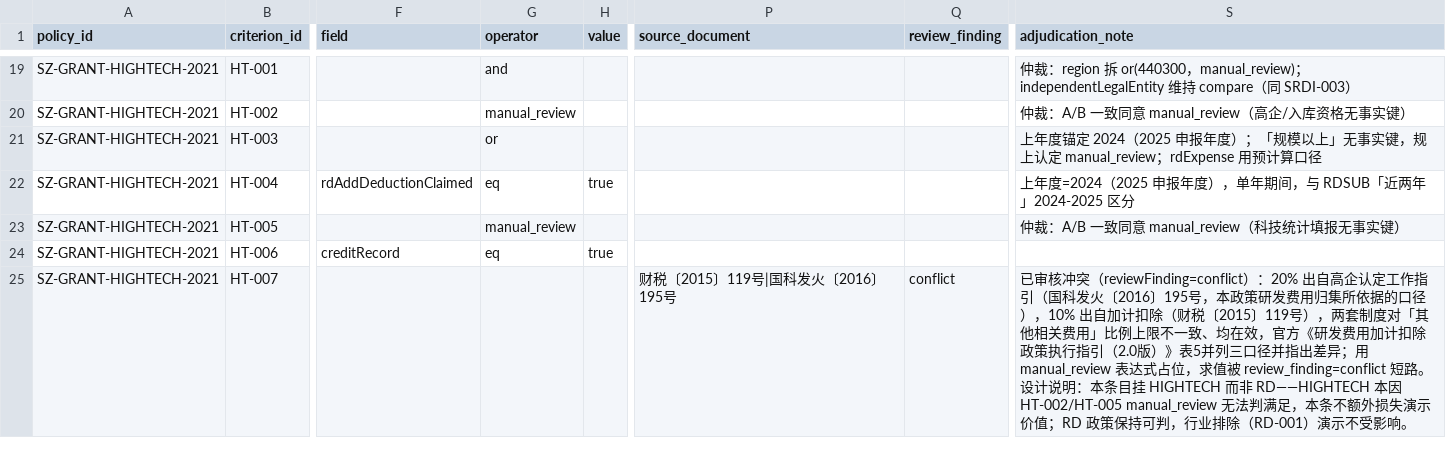
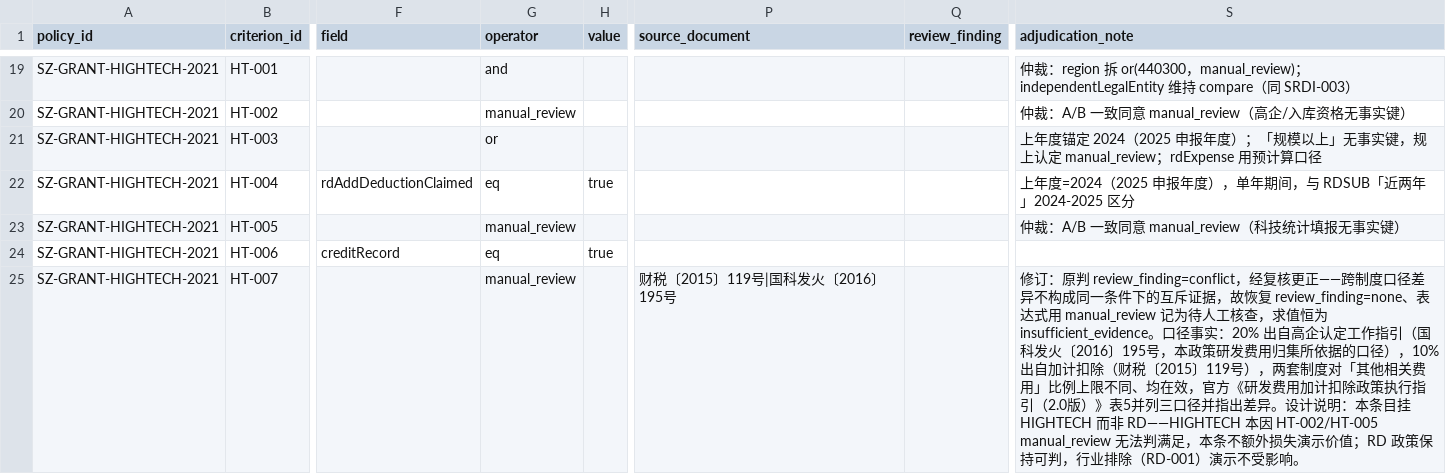
Before and after one commit to sgase233/huice, a CSV file: data/policies/criteria_review.csv, drawn as a sheet; only a part is shown, gaps mark what is left out; the diff covers the shown part only; the diff names each change by its address in the sheet, - before the commit and + after, or states it on an @@ line.

```diff
--- a/data/policies/criteria_review.csv
+++ b/data/policies/criteria_review.csv
-G25 (operator): (empty)
+G25 (operator): manual_review
-Q25 (review_finding): conflict
+Q25 (review_finding): (empty)
-S25 (adjudication_note): 已审核冲突（reviewFinding=conflict）：20% 出自高企认定工作指引（国科发火〔2016〕195号，本政策研发费用归集所依据的口径），10% 出自加计扣除（财税〔2015〕119号），两套制度对「其他相关费用」比例上限不一致、均在效，官方《研发费用加计扣除政策执行指引（2.0版）》表5并列三口径并指出差异；用 manual_review 表达式占位，求值被 review_finding=conflict 短路。设计说…
+S25 (adjudication_note): 修订：原判 review_finding=conflict，经复核更正——跨制度口径差异不构成同一条件下的互斥证据，故恢复 review_finding=none、表达式用 manual_review 记为待人工核查，求值恒为 insufficient_evidence。口径事实：20% 出自高企认定工作指引（国科发火〔2016〕195号，本政策研发费用归集所依据的口径），10% 出自加计扣除（财税〔2015〕119号），两套制度对「其他相关费用」比例上限不同、均在效，官方《研发费用加计扣除政策执行指引（2.0版）》表5并列三口径并指出差异。设计说…
```
Also changed, not shown: 10 edited cells elsewhere in this file, data/evaluation/labels.csv, 1 other file.
